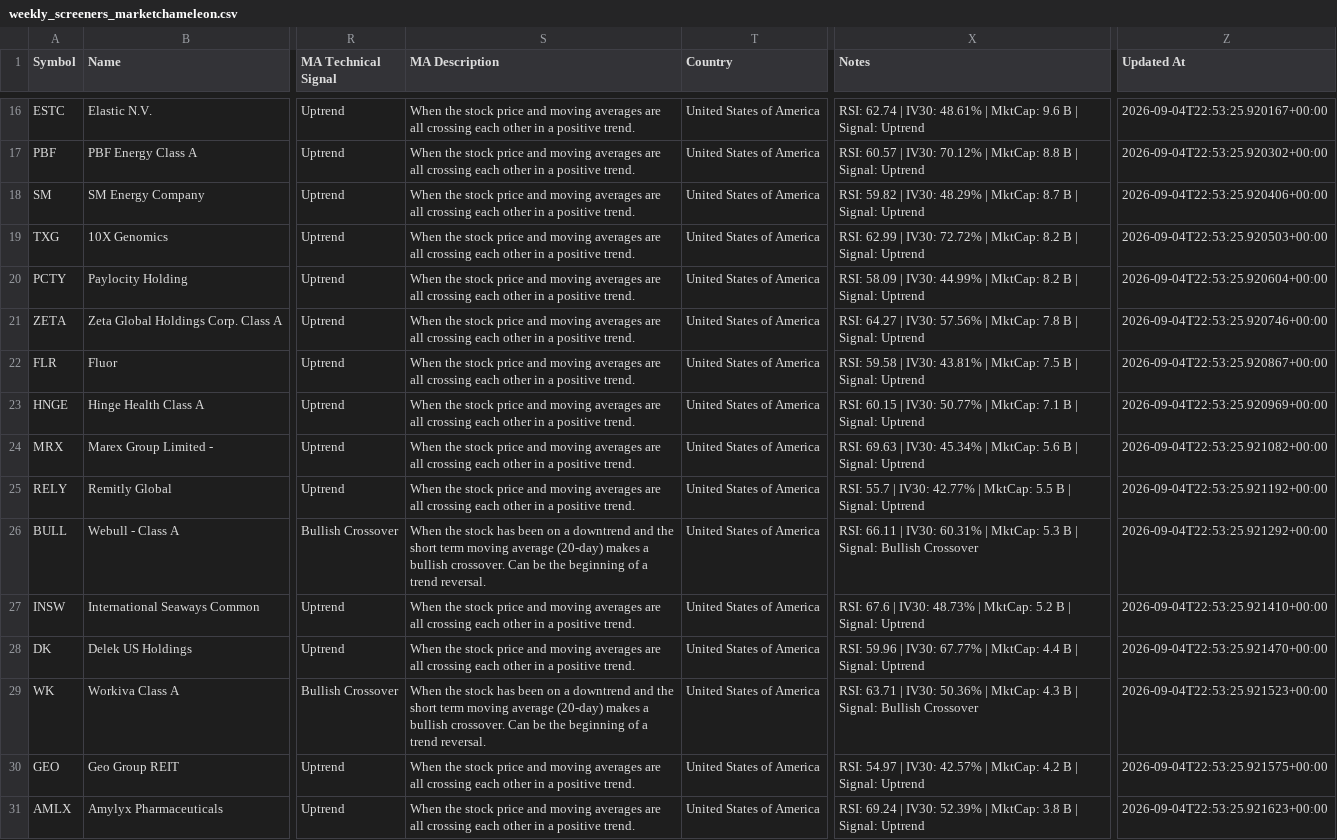
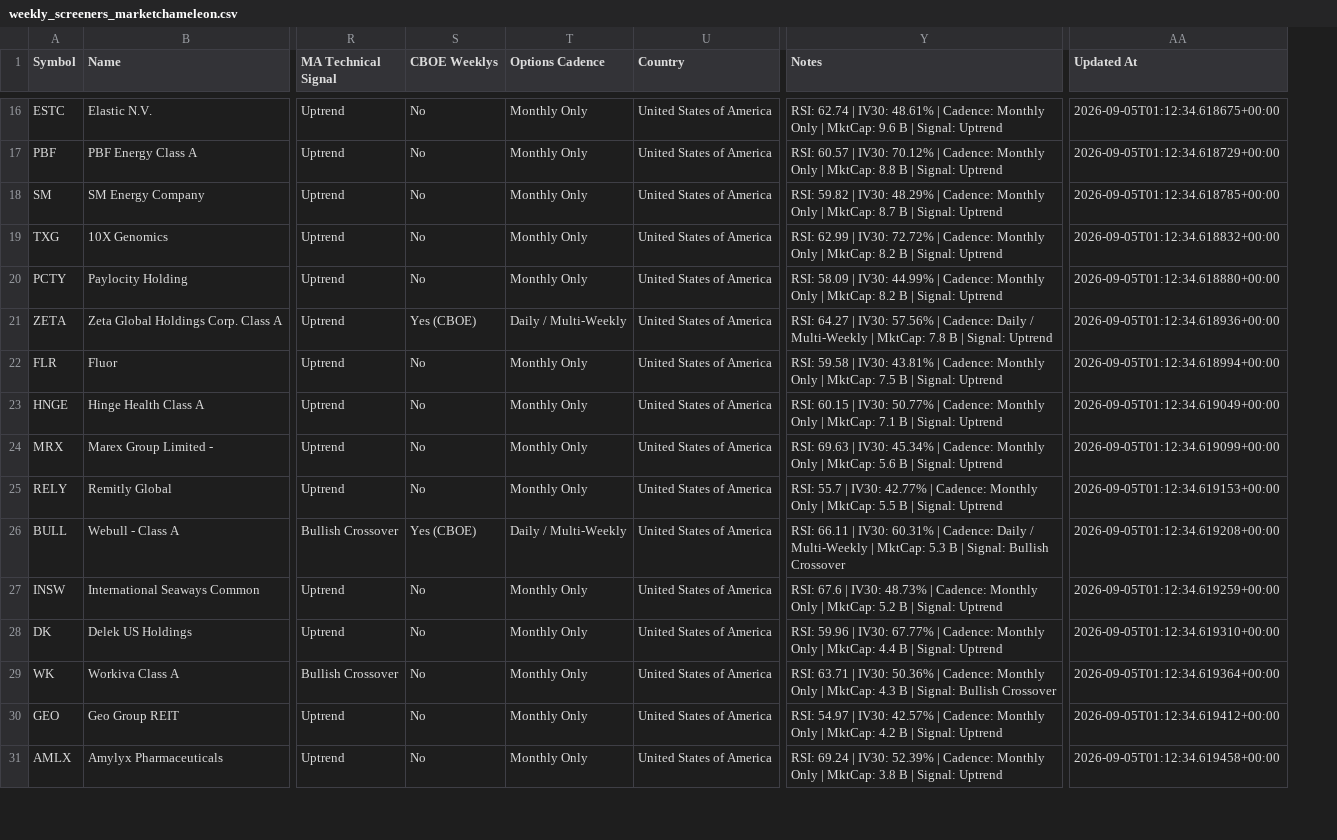
Before and after one commit to fmaresca/daily_stock_analysis, a CSV file: web/public/data/weekly_screeners_marketchameleon.csv, drawn as a sheet; only a part is shown, gaps mark what is left out; removed rows and columns are numbered as before the commit, all else as after; the diff covers the shown part only; the diff names each change by its address in the sheet, - before the commit and + after, or states it on an @@ line.

Commit message:
feat: add CBOE weeklys directory filter and native prescreen builder for MarketChameleon

```diff
--- a/web/public/data/weekly_screeners_marketchameleon.csv
+++ b/web/public/data/weekly_screeners_marketchameleon.csv
-column S (MA Description), rows 16-31: When the stock price and moving averages are all crossing each other in a positive trend. | When the stock price and moving averages are all crossing each other in a positive trend. | When the stock price and moving averages are all crossing each other in a positive trend. | When the stock price and moving averages are all crossing each other in a positive trend. | When the stock price and moving averages are all crossing each other in a positive trend. | When the stock price and moving averages are all crossing each other in a positive trend. | When the stock price and moving averages are all crossing each other in a positive trend. | When the stock price and moving averages are all crossing each other in a positive trend. | When the stock price and moving averages are all crossing each other in a positive trend. | When the stock price and moving averages are all crossing each other in a positive trend. | When the stock has been on a downtrend and the short term moving average (20-day) makes a bullish crossover. Can be the beginning of a trend reversal. | When the stock price and moving averages are all crossing each other in a positive trend. | When the stock price and moving averages are all crossing each other in a positive trend. | When the stock has been on a downtrend and the short term moving average (20-day) makes a bullish crossover. Can be the beginning of a trend reversal. | When the stock price and moving averages are all crossing each other in a positive trend. | When the stock price and moving averages are all crossing each other in a positive trend.
+column S (CBOE Weeklys), rows 16-31: No | No | No | No | No | Yes (CBOE) | No | No | No | No | Yes (CBOE) | No | No | No | No | No
+column T (Options Cadence), rows 16-31: Monthly Only | Monthly Only | Monthly Only | Monthly Only | Monthly Only | Daily / Multi-Weekly | Monthly Only | Monthly Only | Monthly Only | Monthly Only | Daily / Multi-Weekly | Monthly Only | Monthly Only | Monthly Only | Monthly Only | Monthly Only
-Y16 (Notes): …48.61% | MktCap: 9.6…
+Y16 (Notes): …48.61% | Cadence: Monthly Only | MktCap: 9.6…
-AA16 (Updated At): 2026-09-04T22:53:25.920167+00:00
+AA16 (Updated At): 2026-09-05T01:12:34.618675+00:00
-Y17 (Notes): …70.12% | MktCap: 8.8…
+Y17 (Notes): …70.12% | Cadence: Monthly Only | MktCap: 8.8…
-AA17 (Updated At): 2026-09-04T22:53:25.920302+00:00
+AA17 (Updated At): 2026-09-05T01:12:34.618729+00:00
-Y18 (Notes): …48.29% | MktCap: 8.7…
+Y18 (Notes): …48.29% | Cadence: Monthly Only | MktCap: 8.7…
-AA18 (Updated At): 2026-09-04T22:53:25.920406+00:00
+AA18 (Updated At): 2026-09-05T01:12:34.618785+00:00
-Y19 (Notes): …72.72% | MktCap: 8.2…
+Y19 (Notes): …72.72% | Cadence: Monthly Only | MktCap: 8.2…
-AA19 (Updated At): 2026-09-04T22:53:25.920503+00:00
+AA19 (Updated At): 2026-09-05T01:12:34.618832+00:00
-Y20 (Notes): …44.99% | MktCap: 8.2…
+Y20 (Notes): …44.99% | Cadence: Monthly Only | MktCap: 8.2…
-AA20 (Updated At): 2026-09-04T22:53:25.920604+00:00
+AA20 (Updated At): 2026-09-05T01:12:34.618880+00:00
-Y21 (Notes): …57.56% | MktCap: 7.8…
+Y21 (Notes): …57.56% | Cadence: Daily / Multi-Weekly | MktCap: 7.8…
-AA21 (Updated At): 2026-09-04T22:53:25.920746+00:00
+AA21 (Updated At): 2026-09-05T01:12:34.618936+00:00
-Y22 (Notes): …43.81% | MktCap: 7.5…
+Y22 (Notes): …43.81% | Cadence: Monthly Only | MktCap: 7.5…
-AA22 (Updated At): 2026-09-04T22:53:25.920867+00:00
+AA22 (Updated At): 2026-09-05T01:12:34.618994+00:00
-Y23 (Notes): …50.77% | MktCap: 7.1…
+Y23 (Notes): …50.77% | Cadence: Monthly Only | MktCap: 7.1…
-AA23 (Updated At): 2026-09-04T22:53:25.920969+00:00
+AA23 (Updated At): 2026-09-05T01:12:34.619049+00:00
-Y24 (Notes): …45.34% | MktCap: 5.6…
+Y24 (Notes): …45.34% | Cadence: Monthly Only | MktCap: 5.6…
-AA24 (Updated At): 2026-09-04T22:53:25.921082+00:00
+AA24 (Updated At): 2026-09-05T01:12:34.619099+00:00
-Y25 (Notes): …42.77% | MktCap: 5.5…
+Y25 (Notes): …42.77% | Cadence: Monthly Only | MktCap: 5.5…
-AA25 (Updated At): 2026-09-04T22:53:25.921192+00:00
+AA25 (Updated At): 2026-09-05T01:12:34.619153+00:00
-Y26 (Notes): …60.31% | MktCap: 5.3…
+Y26 (Notes): …60.31% | Cadence: Daily / Multi-Weekly | MktCap: 5.3…
-AA26 (Updated At): 2026-09-04T22:53:25.921292+00:00
+AA26 (Updated At): 2026-09-05T01:12:34.619208+00:00
-Y27 (Notes): …48.73% | MktCap: 5.2…
+Y27 (Notes): …48.73% | Cadence: Monthly Only | MktCap: 5.2…
-AA27 (Updated At): 2026-09-04T22:53:25.921410+00:00
+AA27 (Updated At): 2026-09-05T01:12:34.619259+00:00
-Y28 (Notes): …67.77% | MktCap: 4.4…
+Y28 (Notes): …67.77% | Cadence: Monthly Only | MktCap: 4.4…
-AA28 (Updated At): 2026-09-04T22:53:25.921470+00:00
+AA28 (Updated At): 2026-09-05T01:12:34.619310+00:00
-Y29 (Notes): …50.36% | MktCap: 4.3…
+Y29 (Notes): …50.36% | Cadence: Monthly Only | MktCap: 4.3…
-AA29 (Updated At): 2026-09-04T22:53:25.921523+00:00
+AA29 (Updated At): 2026-09-05T01:12:34.619364+00:00
-Y30 (Notes): …42.57% | MktCap: 4.2…
+Y30 (Notes): …42.57% | Cadence: Monthly Only | MktCap: 4.2…
-AA30 (Updated At): 2026-09-04T22:53:25.921575+00:00
+AA30 (Updated At): 2026-09-05T01:12:34.619412+00:00
-Y31 (Notes): …52.39% | MktCap: 3.8…
+Y31 (Notes): …52.39% | Cadence: Monthly Only | MktCap: 3.8…
-AA31 (Updated At): 2026-09-04T22:53:25.921623+00:00
+AA31 (Updated At): 2026-09-05T01:12:34.619458+00:00
```
Also changed, not shown: 88 edited cells elsewhere in this file, 12 other files.
